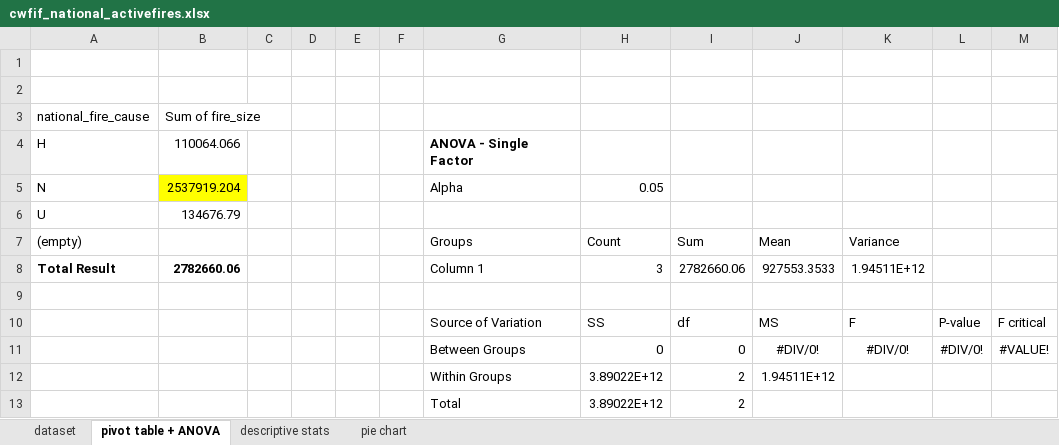
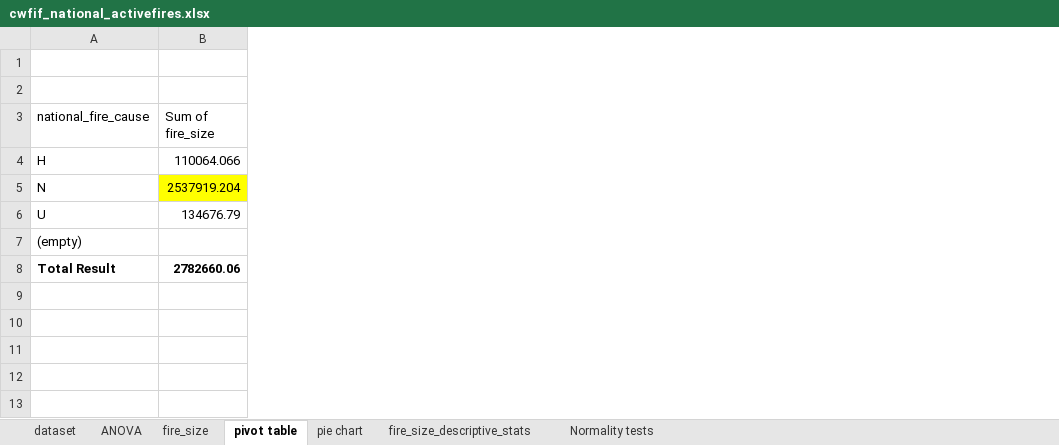
Before and after one commit to dtecoder46/Excel-analysis-practice, an Excel workbook: cwfif_national_activefires.xlsx, sheet pivot table, drawn as a sheet; values as stored, in another font and other column widths than the file's, no borders; the diff names each change by its address in the sheet, - before the commit and + after, or states it on an @@ line.

```diff
--- a/cwfif_national_activefires.xlsx (sheet pivot table)
+++ b/cwfif_national_activefires.xlsx (sheet pivot table)
-sheet tab: pivot table + ANOVA
+sheet tab: pivot table
-sheet tab: descriptive stats
+sheet tab: ANOVA
+sheet tab: fire_size
+sheet tab: fire_size_descriptive_stats
+sheet tab: Normality tests
-column C, empty
-column D, empty
-column E, empty
-column F, empty
-column G, rows 4-8: ANOVA - Single Factor | Alpha |  | Groups | Column 1
-column H, rows 5-8: 0.05 |  | Count | 3
-column I, rows 7-8: Sum | 2782660.06
-column J, rows 7-8: Mean | 927553.3533
-column K, rows 7-8: Variance | 1.94511E+12
-column L, empty
-column M, empty
-row 9: (empty)
-row 10:  |  |  |  |  |  | Source of Variation | SS | df | MS | F | P-value | F critical
-row 11:  |  |  |  |  |  | Between Groups | 0 | 0 | #DIV/0! | #DIV/0! | #DIV/0! | #VALUE!
-row 12:  |  |  |  |  |  | Within Groups | 3.89022E+12 | 2 | 1.94511E+12
-row 13:  |  |  |  |  |  | Total | 3.89022E+12 | 2
```
Also changed, not shown: charts or pictures.
